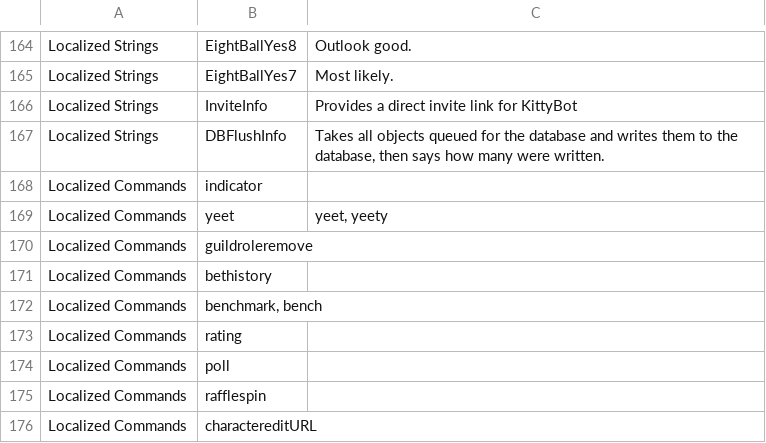
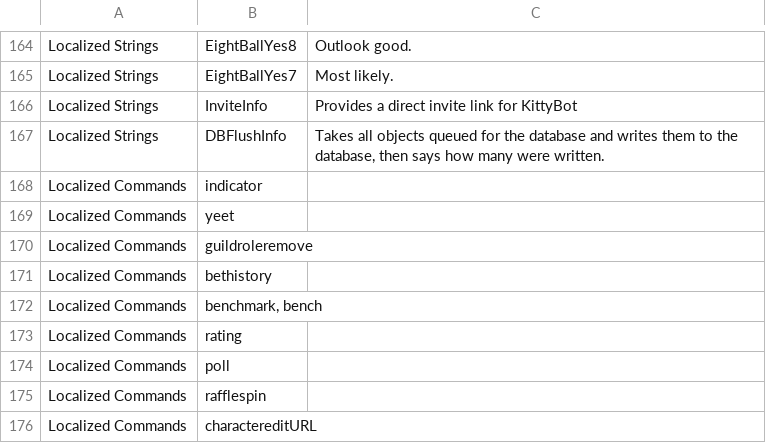
Before and after one commit to AlexStewartCode/KittyBot, a CSV file: assets/config.csv, drawn as a sheet; only a part is shown, gaps mark what is left out.

```diff
--- a/assets/config.csv
+++ b/assets/config.csv
@@ -168,3 +168,3 @@
 "Localized Commands","indicator",""
-"Localized Commands","yeet","yeet, yeety"
+"Localized Commands","yeet",""
 "Localized Commands","guildroleremove",""
```
Also changed, not shown: 3 other files.
